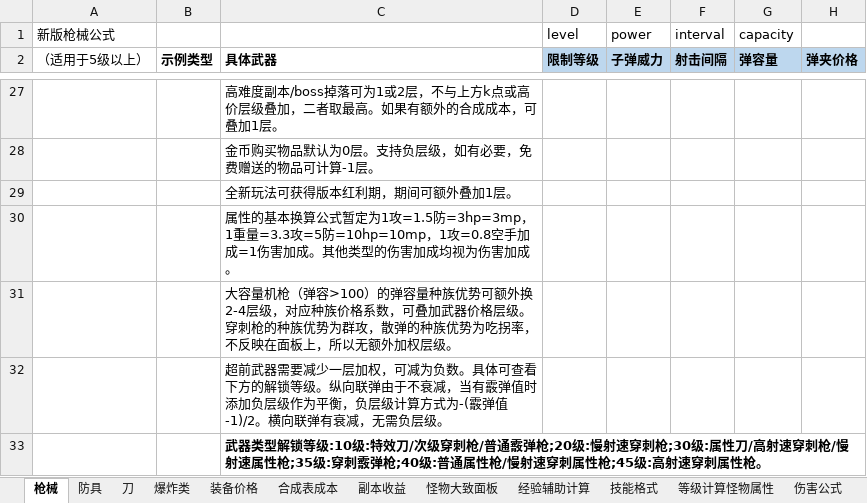
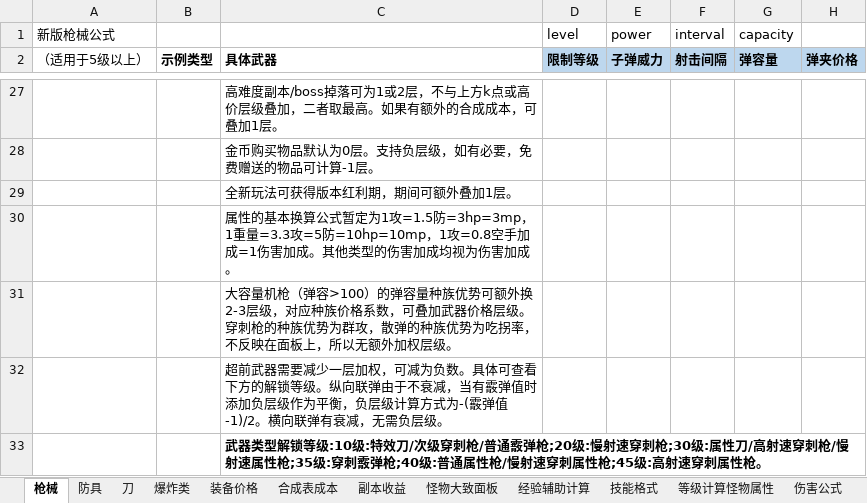
Before and after one commit to FlashNightModReborn/CrazyFlashNight, an Excel workbook: 0.说明文件与教程/武器-技能数值-价格-合成表填写的参考公式（修改后请勿上传git）.xlsx, sheet 枪械, drawn as a sheet; only a part is shown, gaps mark what is left out; values as stored, in another font and other column widths than the file's, no borders; table styles not drawn; the diff names each change by its address in the sheet, - before the commit and + after, or states it on an @@ line.

```diff
--- a/0.说明文件与教程/武器-技能数值-价格-合成表填写的参考公式（修改后请勿上传git）.xlsx (sheet 枪械)
+++ b/0.说明文件与教程/武器-技能数值-价格-合成表填写的参考公式（修改后请勿上传git）.xlsx (sheet 枪械)
-C31 (具体武器): …可额外换2-4层级，对…
+C31 (具体武器): …可额外换2-3层级，对…
```
Also changed, not shown: 1 other file.
